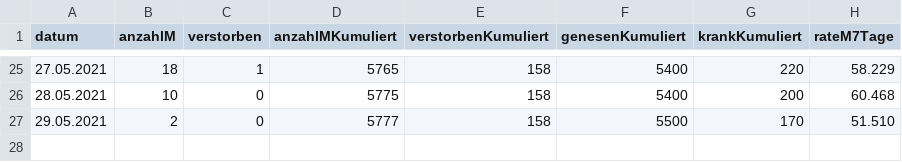
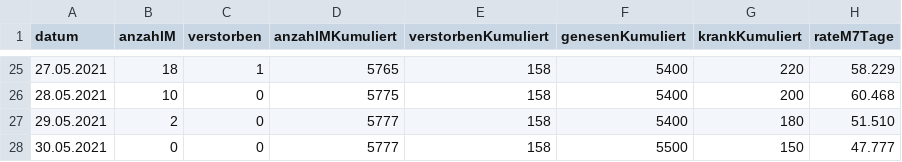
Before and after one commit to solygen/flat-covid19-olpe, a CSV file: data-postprocessed.csv, drawn as a sheet; only a part is shown, gaps mark what is left out.

Commit message:
Flat: latest data (2021-05-31T07:16:10.658Z) {   "date": "2021-05-31T07:16:10.658Z",   "files": [     {       "name": "data-history.csv",       "deltaBytes": 1092,       "source": "https://www.lzg.nrw.de/covid19/daten/covid19_5966.csv"     },     {       "name": "data-postprocessed.csv",       "deltaBytes": 41,       "source": "https://www.lzg.nrw.de/covid19/daten/covid19_5966.csv"     },     {       "name": "data.csv",       "deltaBytes": -16,       "source": "https://www.lzg.nrw.de/covid19/daten/covid19_5966.csv"     }   ] }

```diff
--- a/data-postprocessed.csv
+++ b/data-postprocessed.csv
@@ -26,2 +26,3 @@ datum,anzahlM,verstorben,anzahlMKumuliert,verstorbenKumuliert,genesenKumuliert,k
 28.05.2021,10,0,5775,158,5400,200,60.468
-29.05.2021,2,0,5777,158,5500,170,51.510
+29.05.2021,2,0,5777,158,5400,180,51.510
+30.05.2021,0,0,5777,158,5500,150,47.777
```
Also changed, not shown: data-history.csv, data.csv.
